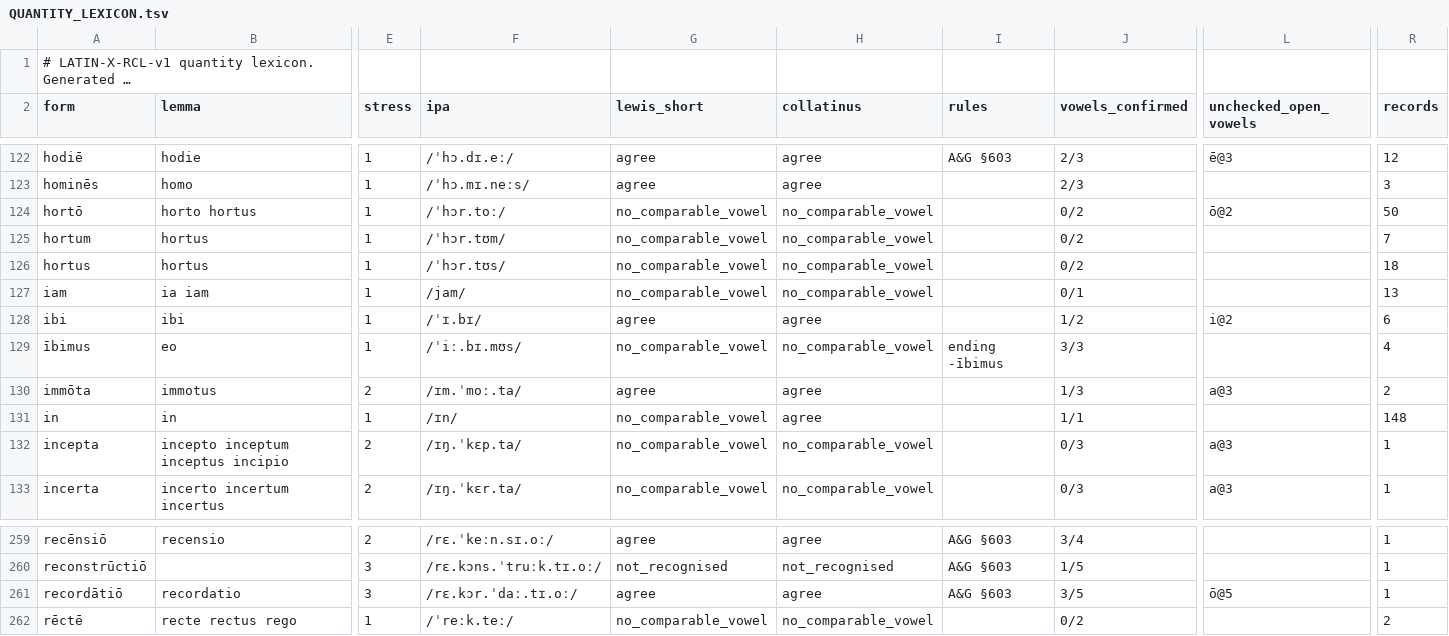
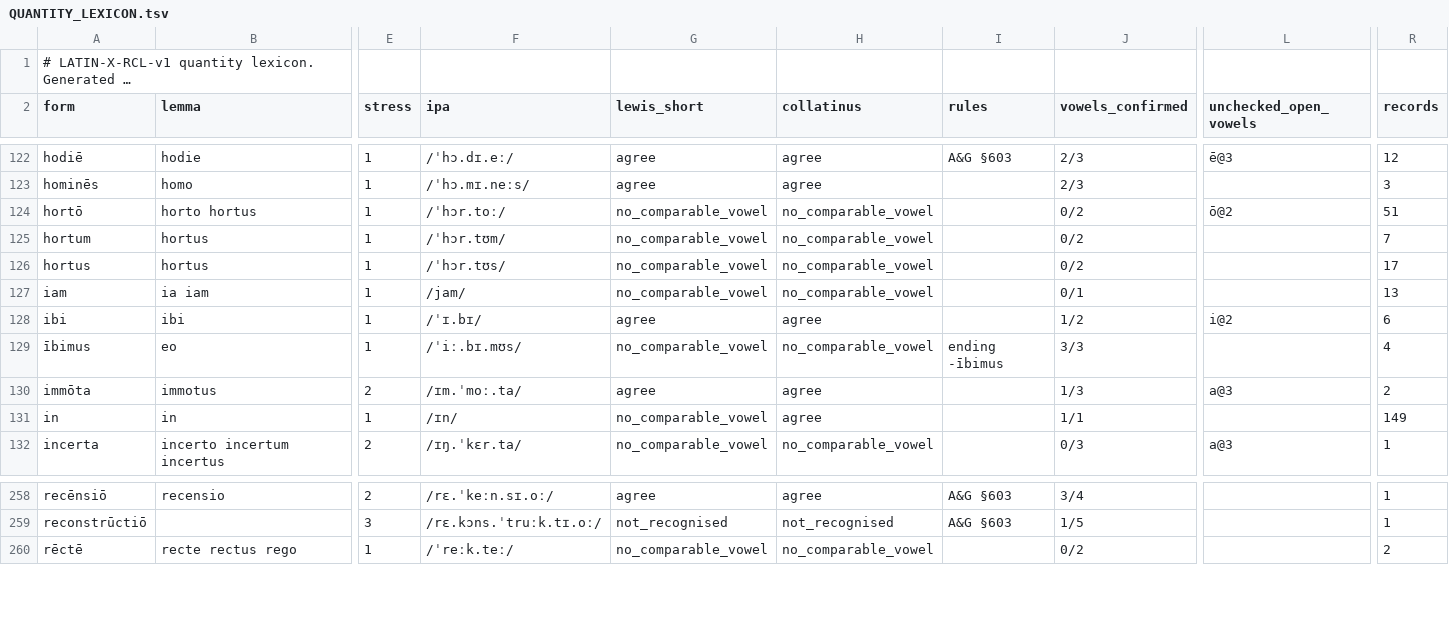
Before and after one commit to igotbrainrot-stack/LATIN-X, a TSV file: pronunciation/QUANTITY_LEXICON.tsv, drawn as a sheet; only a part is shown, gaps mark what is left out; long unchanged cells end in …; rows hold the shown columns only; the diff names each change by its address in the sheet, - before the commit and + after, or states it on an @@ line.

```diff
--- a/pronunciation/QUANTITY_LEXICON.tsv
+++ b/pronunciation/QUANTITY_LEXICON.tsv
-R124 (records): 50
+R124 (records): 51
-R126 (records): 18
+R126 (records): 17
-R131 (records): 148
+R131 (records): 149
-row 132: incepta | incepto inceptum inceptus incipio | 2 | /ɪŋ.ˈkɛp.ta/ | no_comparable_vowel | no_comparable_vowel |  | 0/3 | a@3 | 1
-row 261: recordātiō | recordatio | 3 | /rɛ.kɔr.ˈdaː.tɪ.oː/ | agree | agree | A&G §603 | 3/5 | ō@5 | 1
```
Also changed, not shown: 19 other files.
